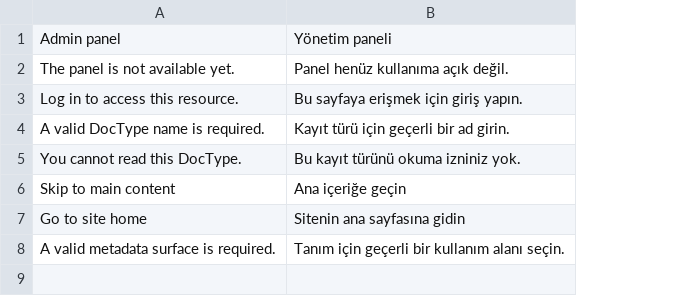
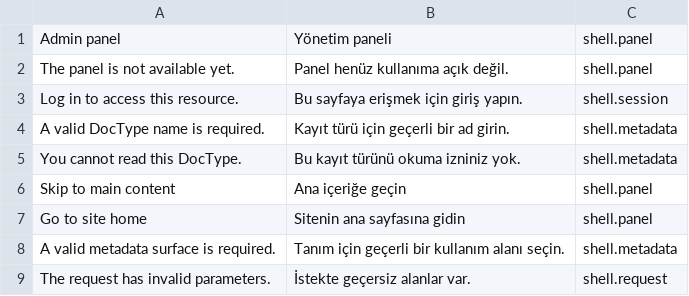
Before and after one commit to metafrappe/backend, a CSV file: apps/platform_core/platform_core/translations/tr.csv, drawn as a sheet; the diff names each change by its address in the sheet, - before the commit and + after, or states it on an @@ line.

```diff
--- a/apps/platform_core/platform_core/translations/tr.csv
+++ b/apps/platform_core/platform_core/translations/tr.csv
+column C, rows 1-8: shell.panel | shell.panel | shell.session | shell.metadata | shell.metadata | shell.panel | shell.panel | shell.metadata
+row 9: The request has invalid parameters. | İstekte geçersiz alanlar var. | shell.request
```
Also changed, not shown: 16 other files.
